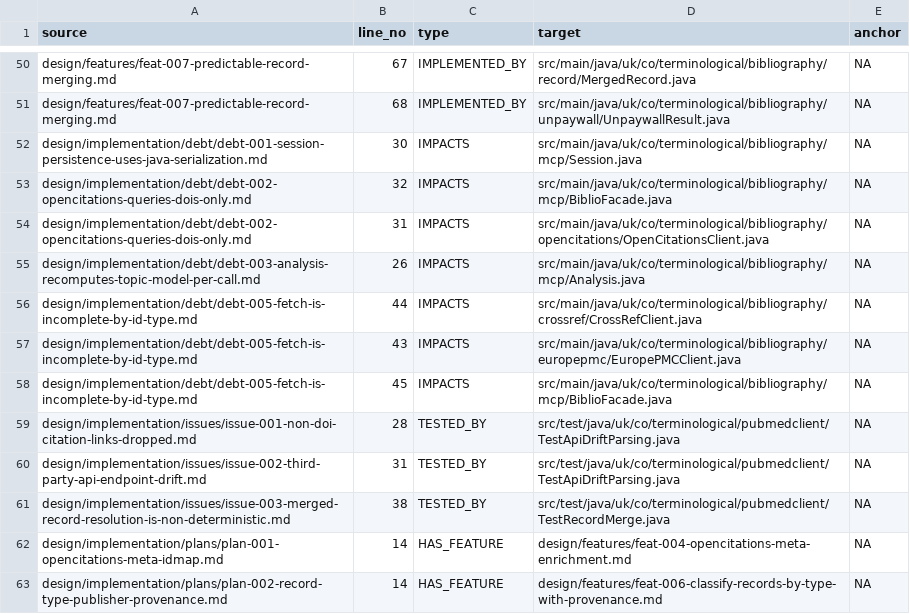
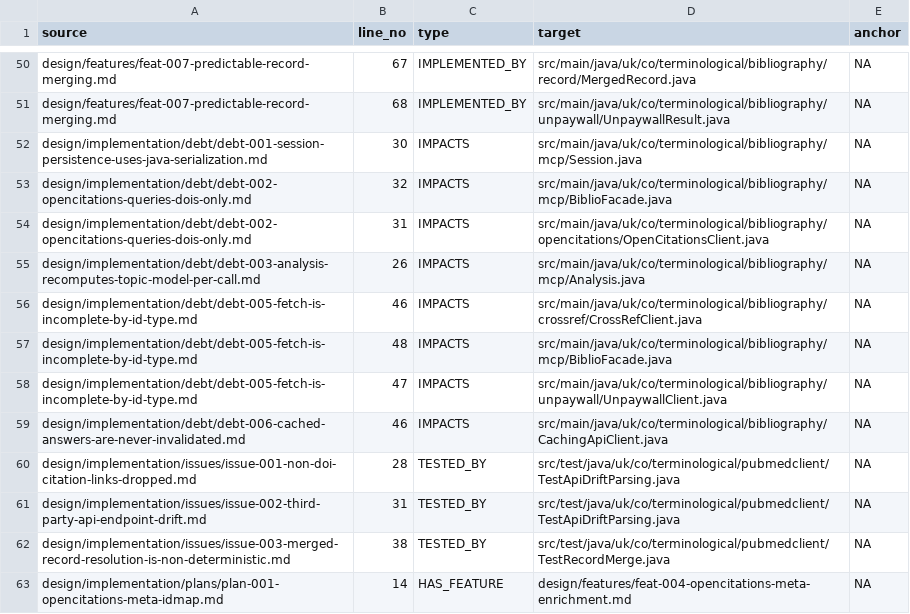
Before and after one commit to ai4ci/bibliography-mcp, a TSV file: .agents/em/links.tsv, drawn as a sheet; only a part is shown, gaps mark what is left out; the shorter side is filled out with more unchanged rows.

Commit message:
correct the fetch-by-id-type finding and record the cache defect
Investigating "fix the fetch gap" changed what the gap is:

- Europe PMC already handles DOI, PMID and PMCID in getById. The 0 records I
  measured was a stale cache entry, not a code gap: the same request returns 1
  with a fresh cache dir and 0 with the warm one. My earlier proposed fix
  (teach getById DOI) was fixing working code.
- CrossRef cannot be queried by PMID at all: filter=pmid is rejected with
  filter-not-available, so a PMID has to be resolved to a DOI before the call.
  Unpaywall is DOI-keyed by design.
- CachingApiClient does not cache failures, so what is being served is a
  successful-but-empty response, pinned forever for cacheForever() calls and
  seven days otherwise. That is worse than a failure because it looks like
  absence.

- debt-005 rewritten with the measured table, the three options and a
  recommendation (document map_ids then fetch; resolve in the fetch path only if
  it proves annoying), and the reason it is debt rather than an issue: an open
  issue is expected to carry a reproducing test and there is no offline seam
- debt-006 records the never-invalidated cache with its reproduction, including
  the false lead it caused: anything measured through a warm cache needs a
  cold-cache control
- skill and mcp-call-sequences now tell agents to map_ids first when they only
  hold a PMID (the no-code half of the fix)

```diff
--- a/.agents/em/links.tsv
+++ b/.agents/em/links.tsv
@@ -55,5 +55,6 @@ design/implementation/debt/debt-002-opencitations-queries-dois-only.md	31	IMPACT
 design/implementation/debt/debt-003-analysis-recomputes-topic-model-per-call.md	26	IMPACTS	src/main/java/uk/co/terminological/bibliography/mcp/Analysis.java	NA
-design/implementation/debt/debt-005-fetch-is-incomplete-by-id-type.md	44	IMPACTS	src/main/java/uk/co/terminological/bibliography/crossref/CrossRefClient.java	NA
-design/implementation/debt/debt-005-fetch-is-incomplete-by-id-type.md	43	IMPACTS	src/main/java/uk/co/terminological/bibliography/europepmc/EuropePMCClient.java	NA
-design/implementation/debt/debt-005-fetch-is-incomplete-by-id-type.md	45	IMPACTS	src/main/java/uk/co/terminological/bibliography/mcp/BiblioFacade.java	NA
+design/implementation/debt/debt-005-fetch-is-incomplete-by-id-type.md	46	IMPACTS	src/main/java/uk/co/terminological/bibliography/crossref/CrossRefClient.java	NA
+design/implementation/debt/debt-005-fetch-is-incomplete-by-id-type.md	48	IMPACTS	src/main/java/uk/co/terminological/bibliography/mcp/BiblioFacade.java	NA
+design/implementation/debt/debt-005-fetch-is-incomplete-by-id-type.md	47	IMPACTS	src/main/java/uk/co/terminological/bibliography/unpaywall/UnpaywallClient.java	NA
+design/implementation/debt/debt-006-cached-answers-are-never-invalidated.md	46	IMPACTS	src/main/java/uk/co/terminological/bibliography/CachingApiClient.java	NA
 design/implementation/issues/issue-001-non-doi-citation-links-dropped.md	28	TESTED_BY	src/test/java/uk/co/terminological/pubmedclient/TestApiDriftParsing.java	NA
```
Also changed, not shown: .agents/em/files.tsv, 5 other files.
